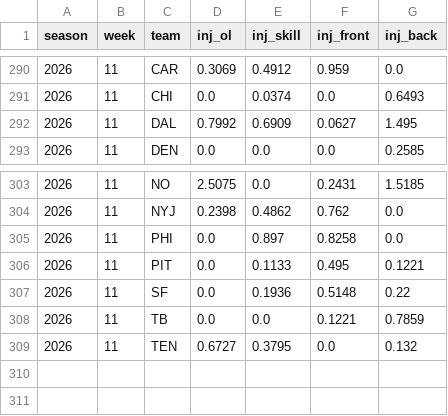
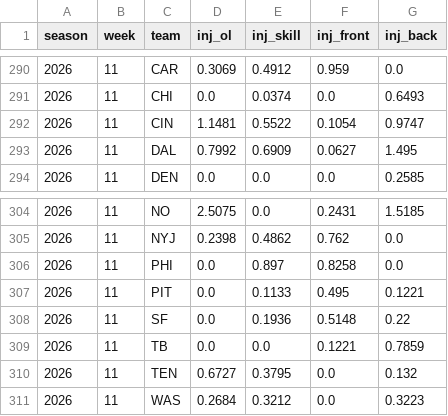
Before and after one commit to AramyJFerrent/AramyJFerrent, a CSV file: NFLScorePredictor/data/injuries/2026.csv, drawn as a sheet; only a part is shown, gaps mark what is left out.

```diff
--- a/NFLScorePredictor/data/injuries/2026.csv
+++ b/NFLScorePredictor/data/injuries/2026.csv
@@ -291,2 +291,3 @@ season,week,team,inj_ol,inj_skill,inj_front,inj_back
 2026,11,CHI,0.0,0.0374,0.0,0.6493
+2026,11,CIN,1.1481,0.5522,0.1054,0.9747
 2026,11,DAL,0.7992,0.6909,0.0627,1.495
@@ -309 +310,2 @@ season,week,team,inj_ol,inj_skill,inj_front,inj_back
 2026,11,TEN,0.6727,0.3795,0.0,0.132
+2026,11,WAS,0.2684,0.3212,0.0,0.3223
```
Also changed, not shown: NFLScorePredictor/predictions/log.csv, 3 other files.
